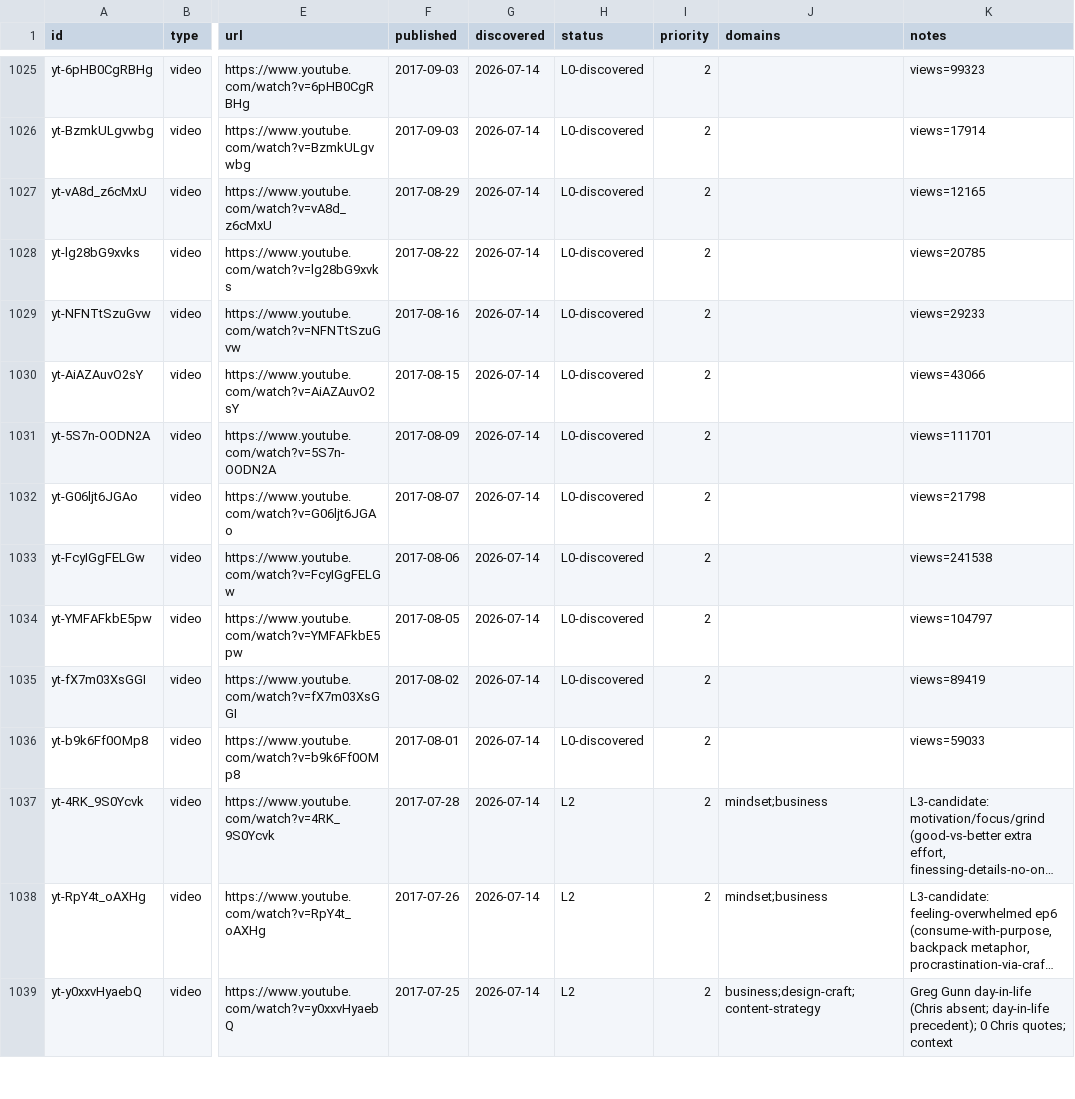
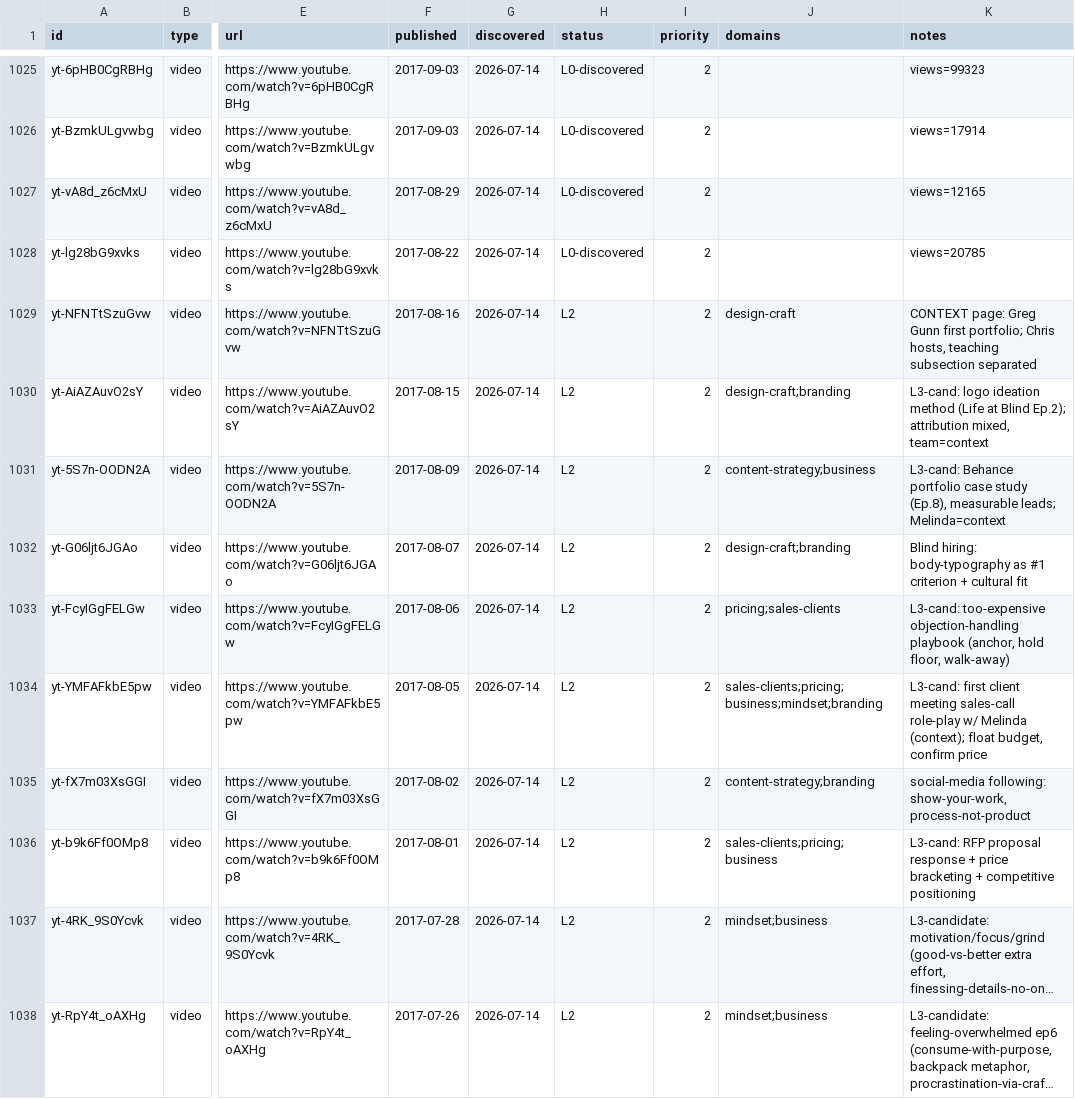
Before and after one commit to claes-work/chris-do-clone, a CSV file: pipeline/ledger.csv, drawn as a sheet; only a part is shown, gaps mark what is left out; the shorter side is filled out with more unchanged rows; long unchanged cells end in …; the diff names each change by its address in the sheet, - before the commit and + after, or states it on an @@ line.

```diff
--- a/pipeline/ledger.csv
+++ b/pipeline/ledger.csv
-H1029:H1036 (status): L0-discovered
+H1029:H1036 (status): L2
-J1029 (domains): (empty)
+J1029 (domains): design-craft
-K1029 (notes): views=29233
+K1029 (notes): CONTEXT page: Greg Gunn first portfolio; Chris hosts, teaching subsection separated
-J1030 (domains): (empty)
+J1030 (domains): design-craft;branding
-K1030 (notes): views=43066
+K1030 (notes): L3-cand: logo ideation method (Life at Blind Ep.2); attribution mixed, team=context
-J1031 (domains): (empty)
+J1031 (domains): content-strategy;business
-K1031 (notes): views=111701
+K1031 (notes): L3-cand: Behance portfolio case study (Ep.8), measurable leads; Melinda=context
-J1032 (domains): (empty)
+J1032 (domains): design-craft;branding
-K1032 (notes): views=21798
+K1032 (notes): Blind hiring: body-typography as #1 criterion + cultural fit
-J1033 (domains): (empty)
+J1033 (domains): pricing;sales-clients
-K1033 (notes): views=241538
+K1033 (notes): L3-cand: too-expensive objection-handling playbook (anchor, hold floor, walk-away)
-J1034 (domains): (empty)
+J1034 (domains): sales-clients;pricing;business;mindset;branding
-K1034 (notes): views=104797
+K1034 (notes): L3-cand: first client meeting sales-call role-play w/ Melinda (context); float budget, confirm price
-J1035 (domains): (empty)
+J1035 (domains): content-strategy;branding
-K1035 (notes): views=89419
+K1035 (notes): social-media following: show-your-work, process-not-product
-J1036 (domains): (empty)
+J1036 (domains): sales-clients;pricing;business
-K1036 (notes): views=59033
+K1036 (notes): L3-cand: RFP proposal response + price bracketing + competitive positioning
```
Also changed, not shown: 11 other files.
